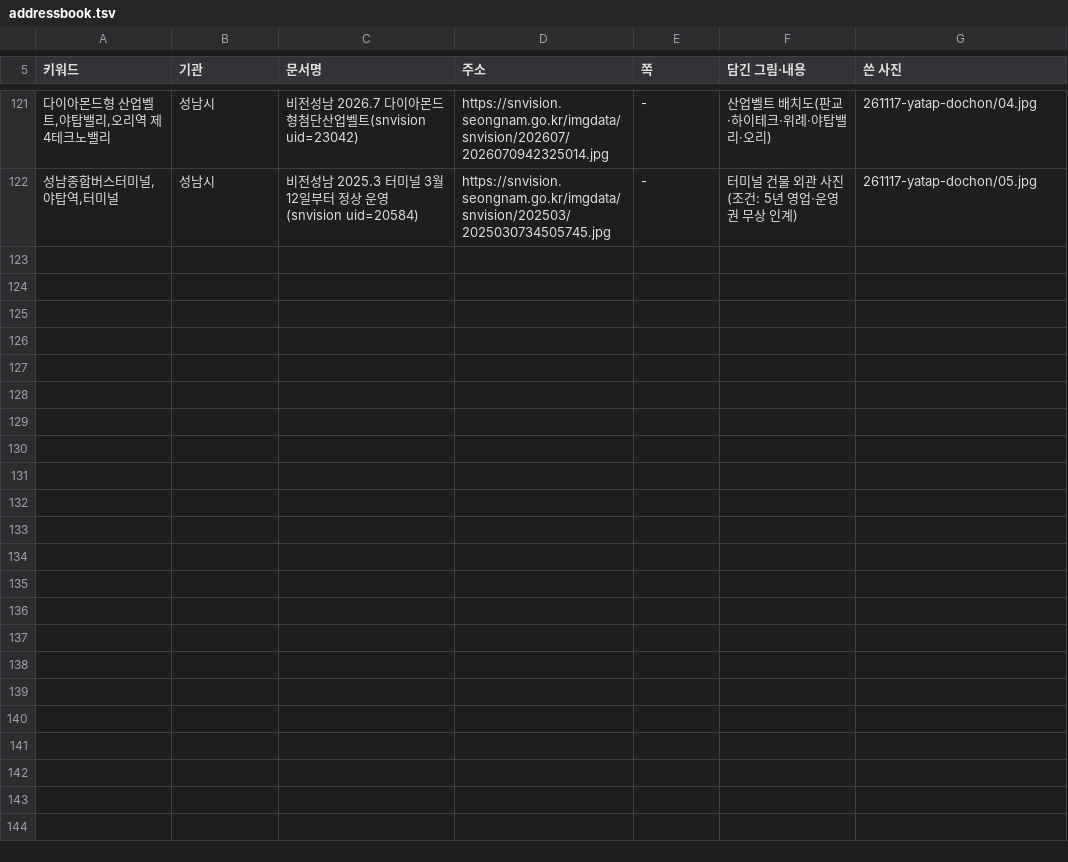
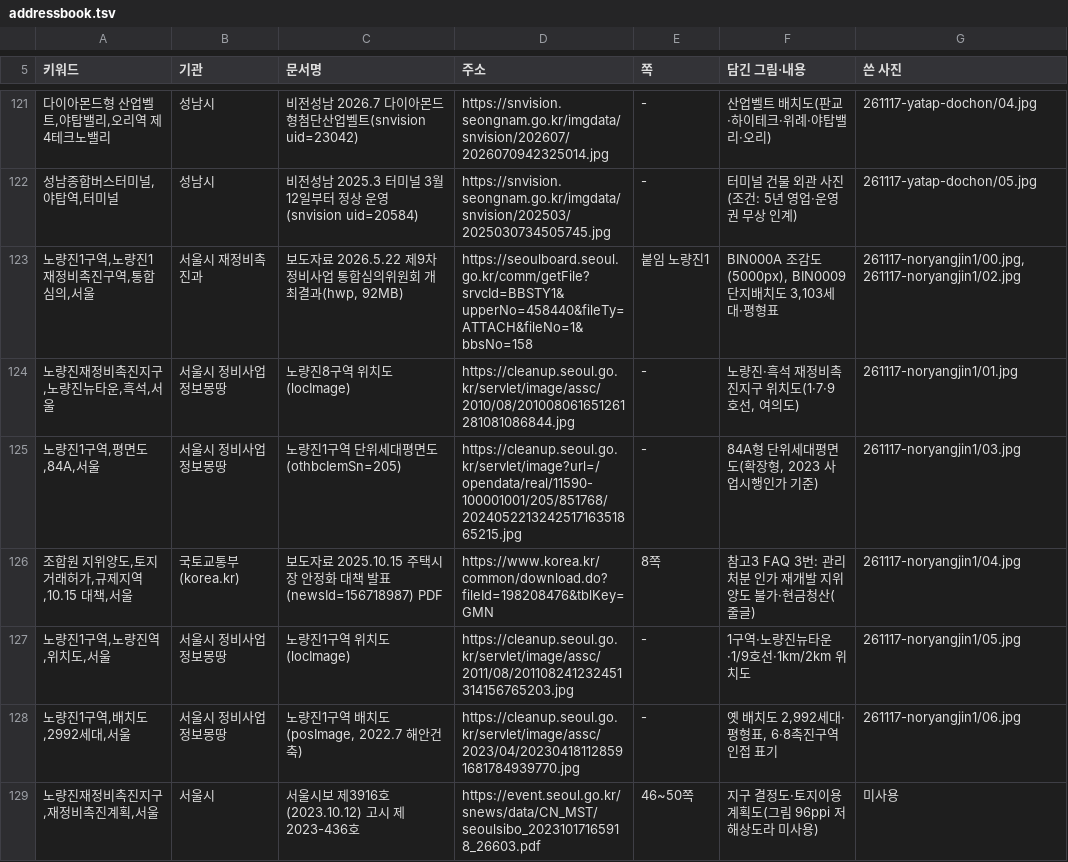
Before and after one commit to min123172317-max/blog-images, a TSV file: addressbook.tsv, drawn as a sheet; only a part is shown, gaps mark what is left out; the diff names each change by its address in the sheet, - before the commit and + after, or states it on an @@ line.

```diff
--- a/addressbook.tsv
+++ b/addressbook.tsv
+row 123: 노량진1구역,노량진1재정비촉진구역,통합심의,서울 | 서울시 재정비촉진과 | 보도자료 2026.5.22 제9차 정비사업 통합심의위원회 개최결과(hwp, 92MB) | https://seoulboard.seoul.go.kr/comm/getFile?srvcId=BBSTY1&upperNo=458440&fileTy=ATTACH&fileNo=1&bbsNo=158 | 붙임 노량진1 | BIN000A 조감도(5000px), BIN0009 단지배치도 3,103세대·평형표 | 261117-noryangjin1/00.jpg, 261117-noryangjin1/02.jpg
+row 124: 노량진재정비촉진지구,노량진뉴타운,흑석,서울 | 서울시 정비사업 정보몽땅 | 노량진8구역 위치도(locImage) | https://cleanup.seoul.go.kr/servlet/image/assc/2010/08/201008061651261281081086844.jpg | - | 노량진·흑석 재정비촉진지구 위치도(1·7·9호선, 여의도) | 261117-noryangjin1/01.jpg
+row 125: 노량진1구역,평면도,84A,서울 | 서울시 정비사업 정보몽땅 | 노량진1구역 단위세대평면도(othbcIemSn=205) | https://cleanup.seoul.go.kr/servlet/image?url=/opendata/real/11590-100001001/205/851768/202405221324251716351865215.jpg | - | 84A형 단위세대평면도(확장형, 2023 사업시행인가 기준) | 261117-noryangjin1/03.jpg
+row 126: 조합원 지위양도,토지거래허가,규제지역,10.15 대책,서울 | 국토교통부(korea.kr) | 보도자료 2025.10.15 주택시장 안정화 대책 발표(newsId=156718987) PDF | https://www.korea.kr/common/download.do?fileId=198208476&tblKey=GMN | 8쪽 | 참고3 FAQ 3번: 관리처분 인가 재개발 지위양도 불가·현금청산(줄글) | 261117-noryangjin1/04.jpg
+row 127: 노량진1구역,노량진역,위치도,서울 | 서울시 정비사업 정보몽땅 | 노량진1구역 위치도(locImage) | https://cleanup.seoul.go.kr/servlet/image/assc/2011/08/201108241232451314156765203.jpg | - | 1구역·노량진뉴타운·1/9호선·1km/2km 위치도 | 261117-noryangjin1/05.jpg
+row 128: 노량진1구역,배치도,2992세대,서울 | 서울시 정비사업 정보몽땅 | 노량진1구역 배치도(posImage, 2022.7 해안건축) | https://cleanup.seoul.go.kr/servlet/image/assc/2023/04/202304181128591681784939770.jpg | - | 옛 배치도 2,992세대·평형표, 6·8촉진구역 인접 표기 | 261117-noryangjin1/06.jpg
+row 129: 노량진재정비촉진지구,재정비촉진계획,서울 | 서울시 | 서울시보 제3916호(2023.10.12) 고시 제2023-436호 | https://event.seoul.go.kr/snews/data/CN_MST/seoulsibo_20231017165918_26603.pdf | 46~50쪽 | 지구 결정도·토지이용계획도(그림 96ppi 저해상도라 미사용) | 미사용
```
Also changed, not shown: 8 other files.
